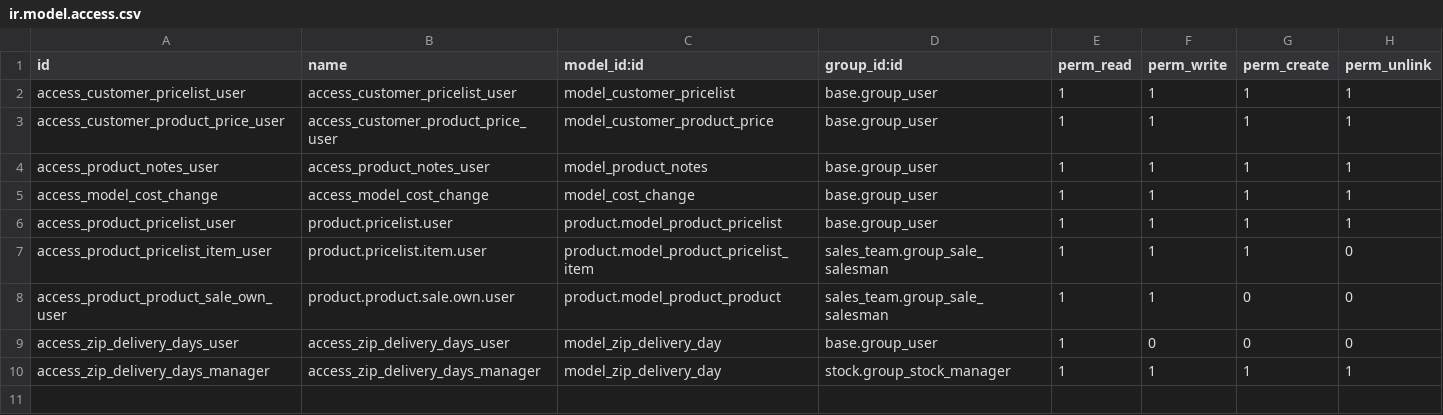
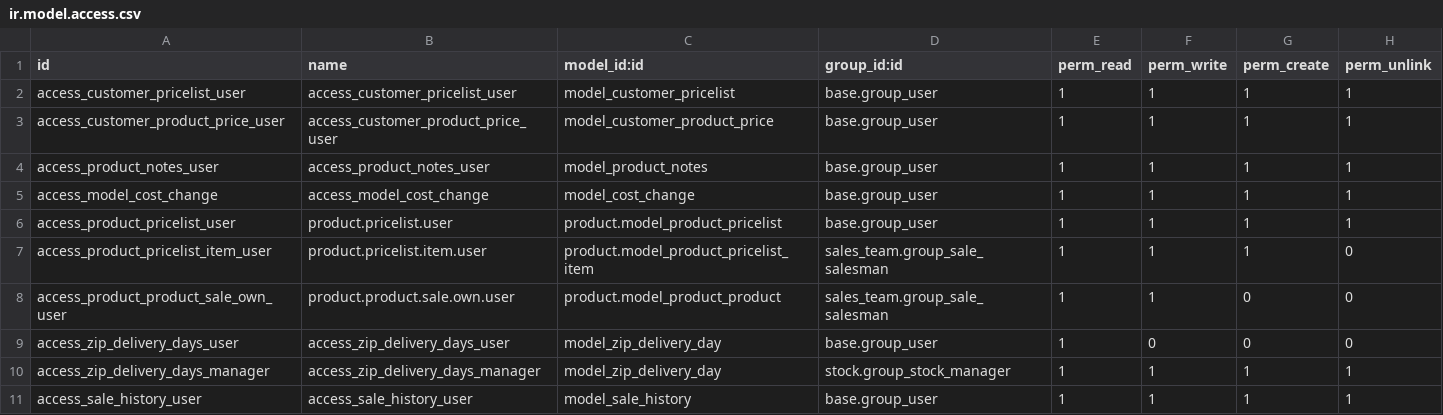
Before and after one commit to PricePaper/odoo-custom-v15, a CSV file: price_paper/security/ir.model.access.csv, drawn as a sheet; the diff names each change by its address in the sheet, - before the commit and + after, or states it on an @@ line.

Commit message:
sale history

```diff
--- a/price_paper/security/ir.model.access.csv
+++ b/price_paper/security/ir.model.access.csv
+row 11: access_sale_history_user | access_sale_history_user | model_sale_history | base.group_user | 1 | 1 | 1 | 1
```
Also changed, not shown: 12 other files.
